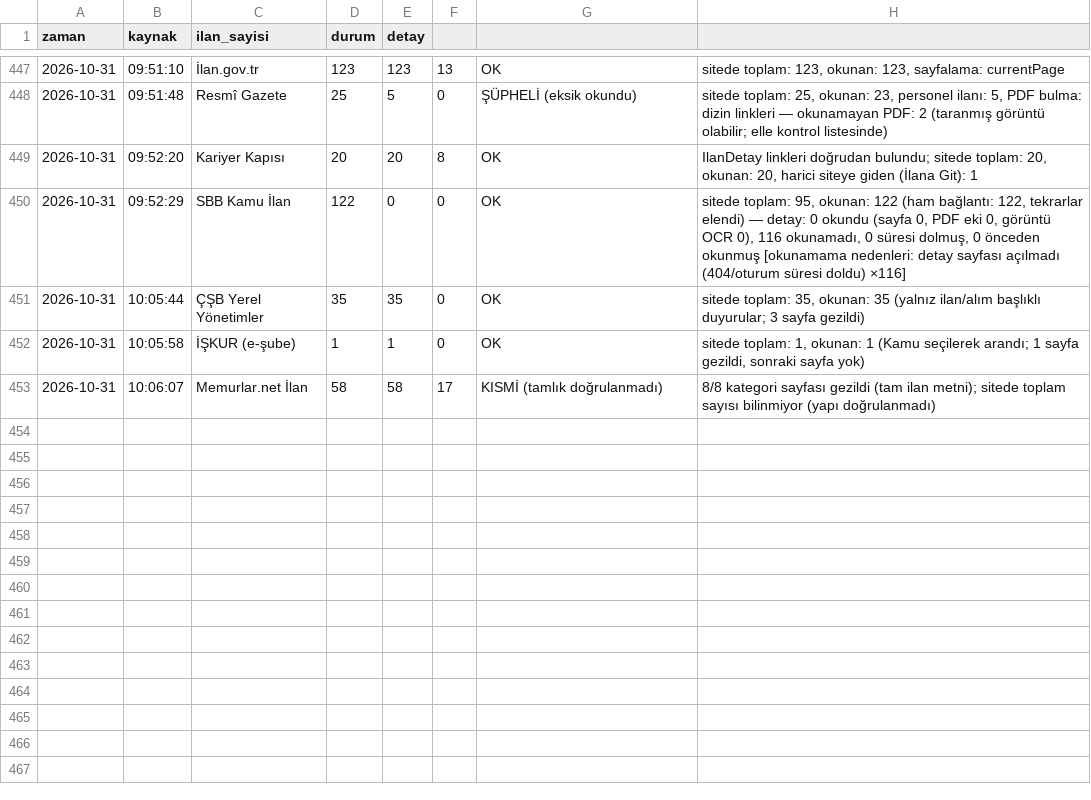
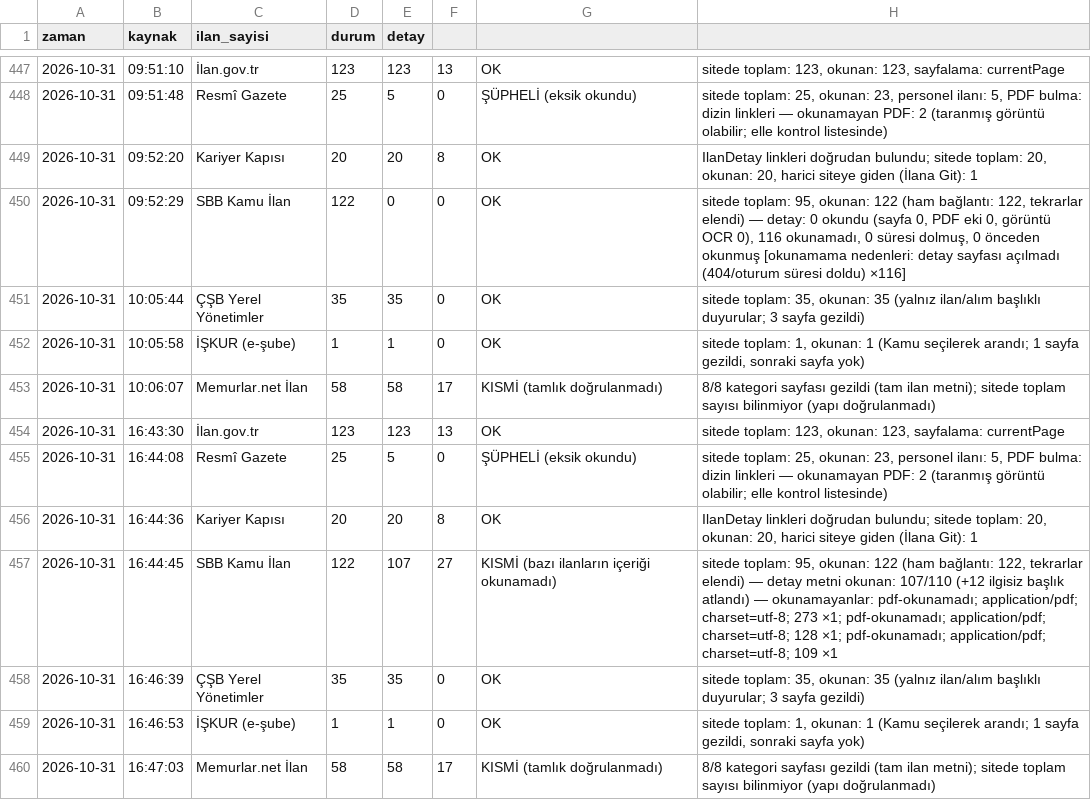
Before and after one commit to veyselbalck/kamu-takip, a CSV file: logs/log.csv, drawn as a sheet; only a part is shown, gaps mark what is left out; the diff names each change by its address in the sheet, - before the commit and + after, or states it on an @@ line.

Commit message:
Günlük ilan raporu güncellendi

```diff
--- a/logs/log.csv
+++ b/logs/log.csv
+row 454: 2026-10-31 | 16:43:30 | İlan.gov.tr | 123 | 123 | 13 | OK | sitede toplam: 123, okunan: 123, sayfalama: currentPage
+row 455: 2026-10-31 | 16:44:08 | Resmî Gazete | 25 | 5 | 0 | ŞÜPHELİ (eksik okundu) | sitede toplam: 25, okunan: 23, personel ilanı: 5, PDF bulma: dizin linkleri — okunamayan PDF: 2 (taranmış görüntü olabilir; elle kontrol listesinde)
+row 456: 2026-10-31 | 16:44:36 | Kariyer Kapısı | 20 | 20 | 8 | OK | IlanDetay linkleri doğrudan bulundu; sitede toplam: 20, okunan: 20, harici siteye giden (İlana Git): 1
+row 457: 2026-10-31 | 16:44:45 | SBB Kamu İlan | 122 | 107 | 27 | KISMİ (bazı ilanların içeriği okunamadı) | sitede toplam: 95, okunan: 122 (ham bağlantı: 122, tekrarlar elendi) — detay metni okunan: 107/110 (+12 ilgisiz başlık atlandı) — okunamayanlar: pdf-okunamadı; application/pdf; charset=utf-8; 273 ×1; pdf-okunamadı; application/pdf; charset=utf-8; 128 ×1; pdf-okunamadı; application/pdf; charset=utf-8; 109 ×1
+row 458: 2026-10-31 | 16:46:39 | ÇŞB Yerel Yönetimler | 35 | 35 | 0 | OK | sitede toplam: 35, okunan: 35 (yalnız ilan/alım başlıklı duyurular; 3 sayfa gezildi)
+row 459: 2026-10-31 | 16:46:53 | İŞKUR (e-şube) | 1 | 1 | 0 | OK | sitede toplam: 1, okunan: 1 (Kamu seçilerek arandı; 1 sayfa gezildi, sonraki sayfa yok)
+row 460: 2026-10-31 | 16:47:03 | Memurlar.net İlan | 58 | 58 | 17 | KISMİ (tamlık doğrulanmadı) | 8/8 kategori sayfası gezildi (tam ilan metni); sitede toplam sayısı bilinmiyor (yapı doğrulanmadı)
```
Also changed, not shown: 7 other files.
